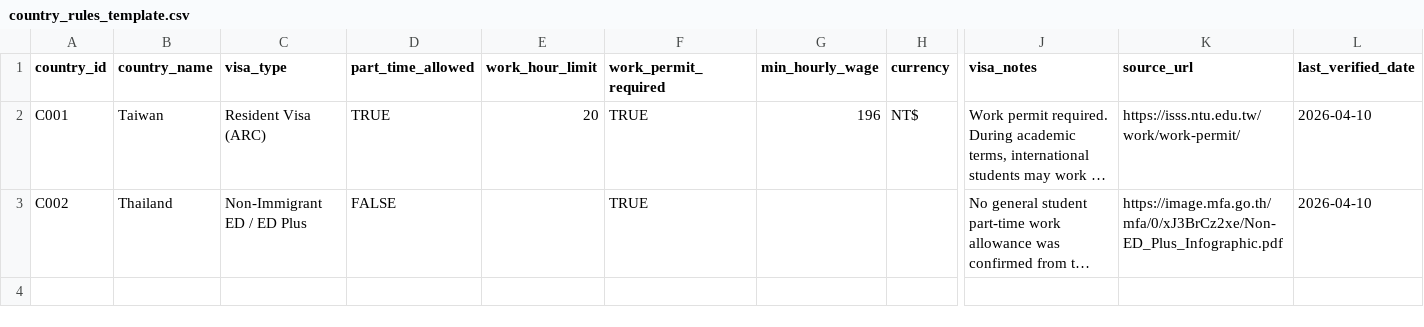
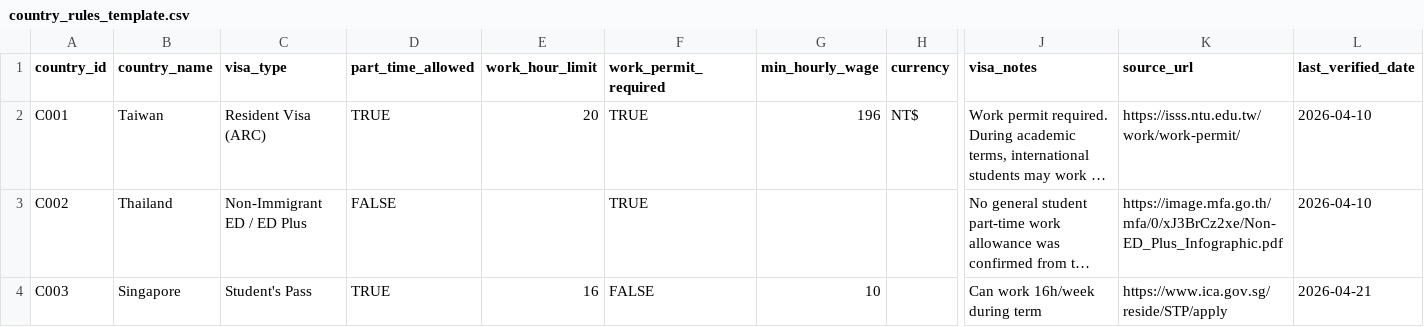
Before and after one commit to pyaesoneaung-Data/eduHelper, a CSV file: educompare-project/data/templates/country_rules_template.csv, drawn as a sheet; only a part is shown, gaps mark what is left out; long unchanged cells end in …; rows hold the shown columns only; the diff names each change by its address in the sheet, - before the commit and + after, or states it on an @@ line.

```diff
--- a/educompare-project/data/templates/country_rules_template.csv
+++ b/educompare-project/data/templates/country_rules_template.csv
+row 4: C003 | Singapore | Student's Pass | TRUE | 16 | FALSE | 10 |  | Can work 16h/week during term | https://www.ica.gov.sg/reside/STP/apply | 2026-04-21
```
Also changed, not shown: educompare-project/data/templates/cost_and_finance_template.csv, educompare-project/data/templates/programs_template.csv, 6 other files.
